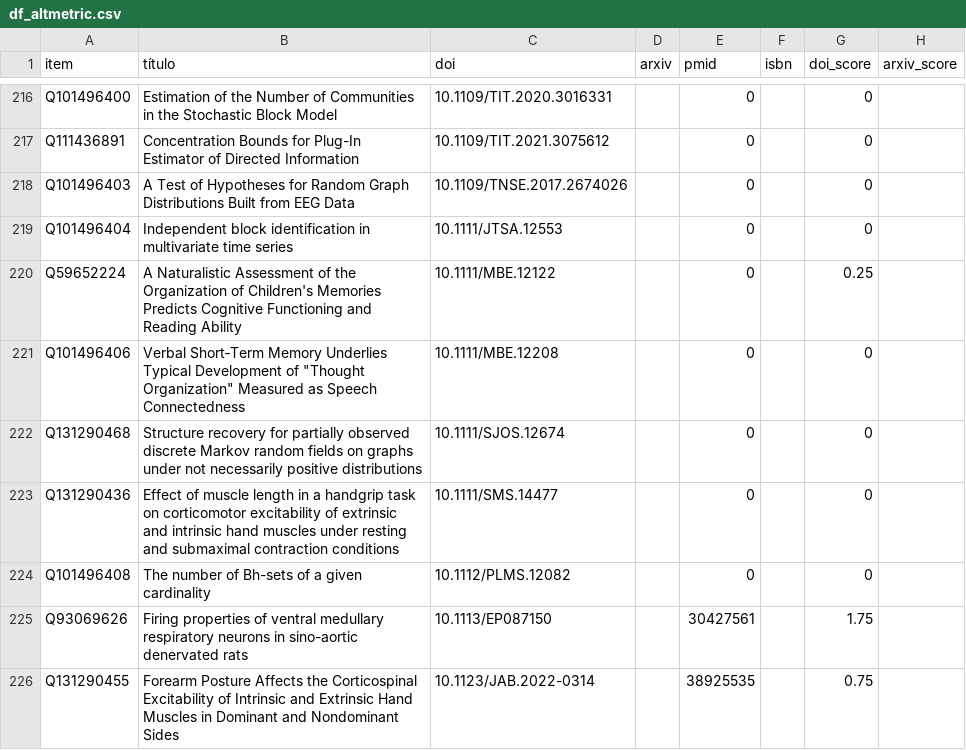
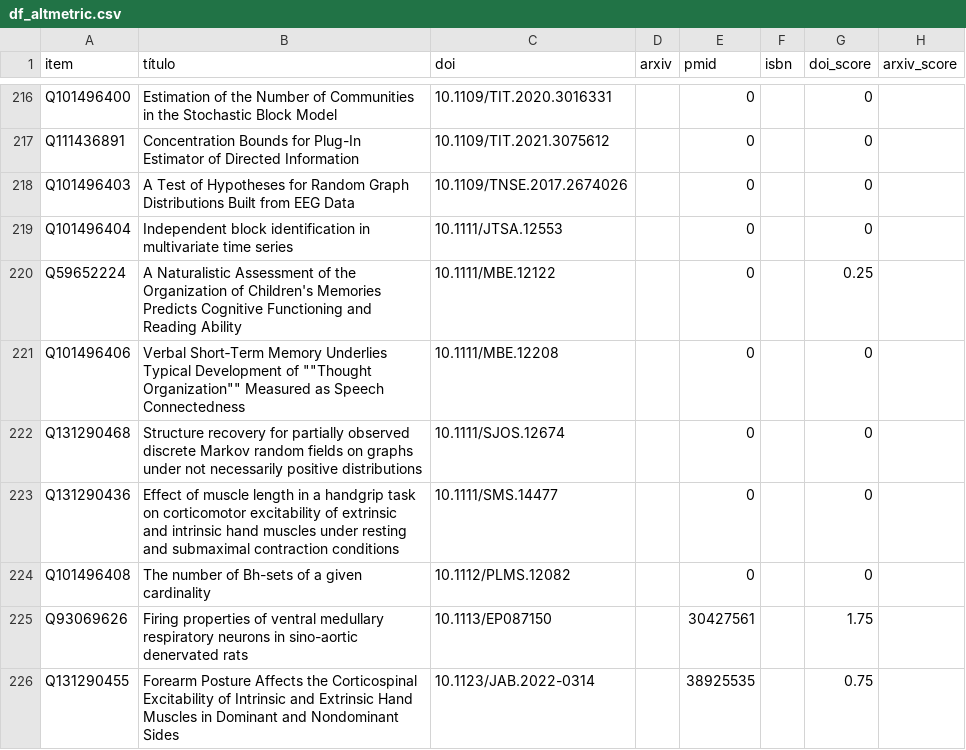
Before and after one commit to neuromat/VitrineNeuroMAT, a CSV file: df_altmetric.csv, drawn as a sheet; only a part is shown, gaps mark what is left out; the diff names each change by its address in the sheet, - before the commit and + after, or states it on an @@ line.

```diff
--- a/df_altmetric.csv
+++ b/df_altmetric.csv
-B221 (título): …Development of "Thought Organization" Measured as…
+B221 (título): …Development of ""Thought Organization"" Measured as…
```
